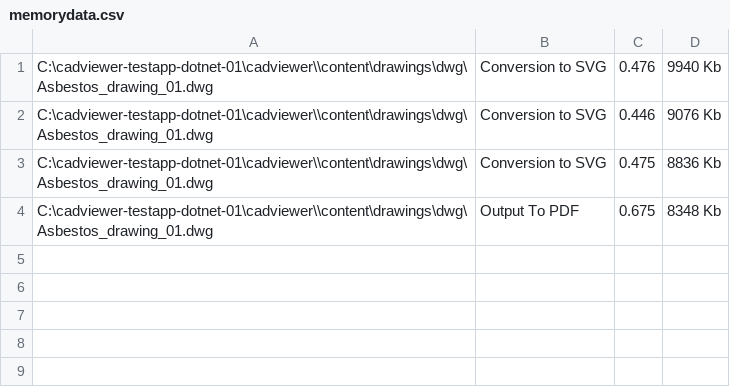
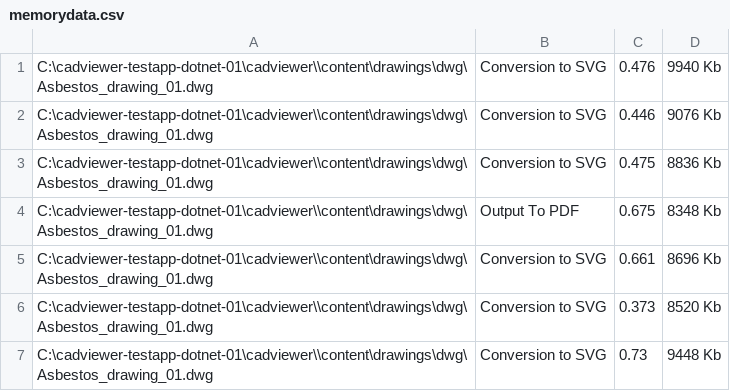
Before and after one commit to CADViewer/cadviewer-testapp-dotnet-01, a CSV file: cadviewer/converters/ax2024/windows/memorydata.csv, drawn as a sheet; the diff names each change by its address in the sheet, - before the commit and + after, or states it on an @@ line.

Commit message:
callApiConversionHandler update

```diff
--- a/cadviewer/converters/ax2024/windows/memorydata.csv
+++ b/cadviewer/converters/ax2024/windows/memorydata.csv
+row 5: C:\cadviewer-testapp-dotnet-01\cadviewer\\content\drawings\dwg\Asbestos_drawing_01.dwg | Conversion to SVG | 0.661 | 8696 Kb
+row 6: C:\cadviewer-testapp-dotnet-01\cadviewer\\content\drawings\dwg\Asbestos_drawing_01.dwg | Conversion to SVG | 0.373 | 8520 Kb
+row 7: C:\cadviewer-testapp-dotnet-01\cadviewer\\content\drawings\dwg\Asbestos_drawing_01.dwg | Conversion to SVG | 0.73 | 9448 Kb
```
Also changed, not shown: 10 other files.
